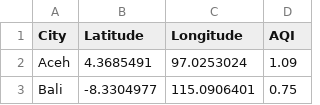
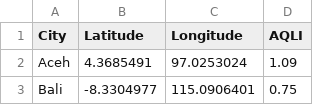
Before and after one commit to Florencia-Stella/FIT3179, a CSV file: aqli_country_data_Indonesia_who_2021.csv, drawn as a sheet; only a part is shown.

Commit message:
Update aqli_country_data_Indonesia_who_2021.csv

```diff
--- a/aqli_country_data_Indonesia_who_2021.csv
+++ b/aqli_country_data_Indonesia_who_2021.csv
@@ -1,2 +1,2 @@
-City,Latitude,Longitude,AQI
+City,Latitude,Longitude,AQLI
 Aceh,4.3685491,97.0253024,1.09
```
